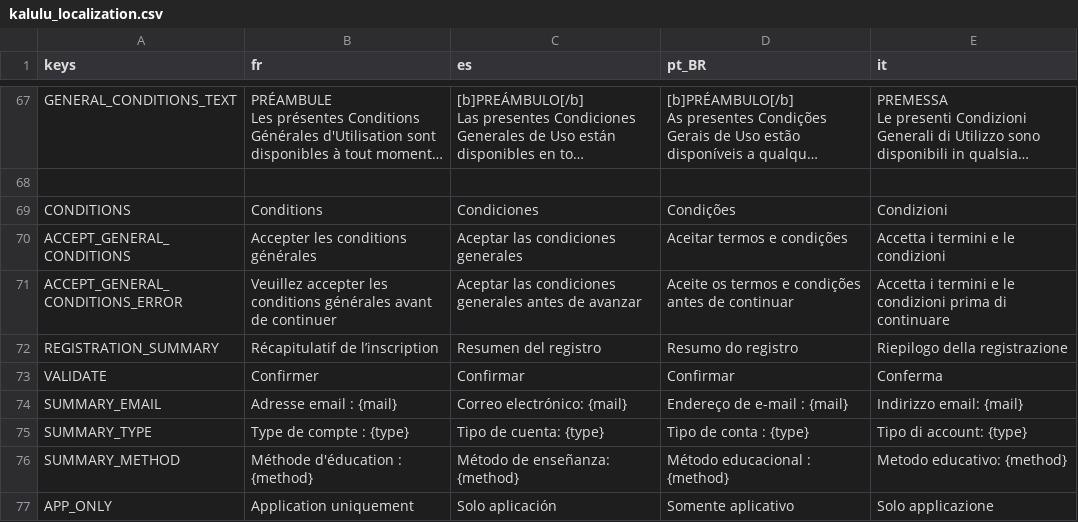
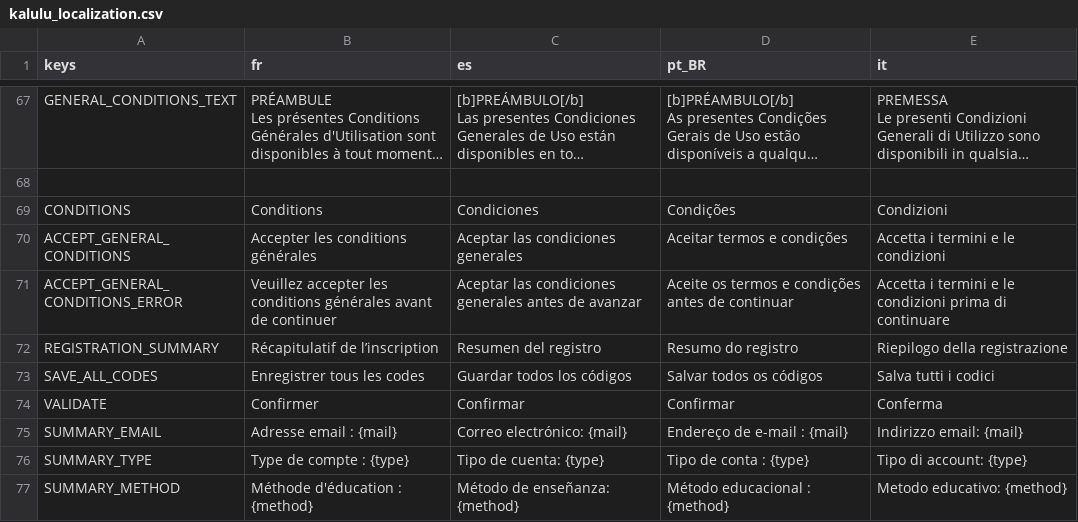
Before and after one commit to Excello-Recherche-Education/Kalulu-Frontend, a CSV file: kalulu_localization.csv, drawn as a sheet; only a part is shown, gaps mark what is left out; the shorter side is filled out with more unchanged rows; long unchanged cells end in …; the diff names each change by its address in the sheet, - before the commit and + after, or states it on an @@ line.

```diff
--- a/kalulu_localization.csv
+++ b/kalulu_localization.csv
+row 73: SAVE_ALL_CODES | Enregistrer tous les codes | Guardar todos los códigos | Salvar todos os códigos | Salva tutti i codici
```
Also changed, not shown: 7 other files.
